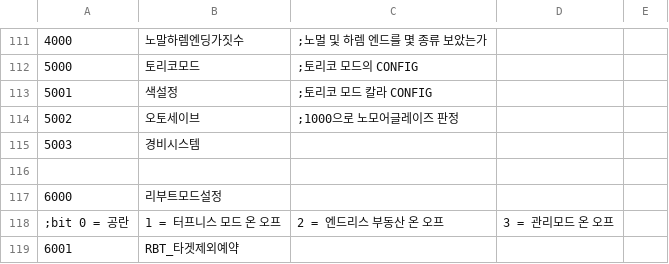
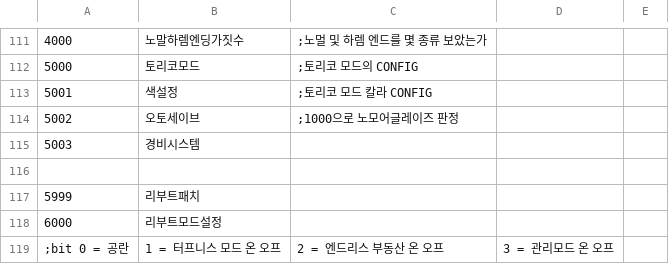
Before and after one commit to keisiki/eraYMKR_REBOOT, a CSV file: CSV/Flag.CSV, drawn as a sheet; only a part is shown, gaps mark what is left out; the shorter side is filled out with more unchanged rows; the diff names each change by its address in the sheet, - before the commit and + after, or states it on an @@ line.

```diff
--- a/CSV/Flag.CSV
+++ b/CSV/Flag.CSV
+row 117: 5999 | 리부트패치
```
Also changed, not shown: 6 other files.
